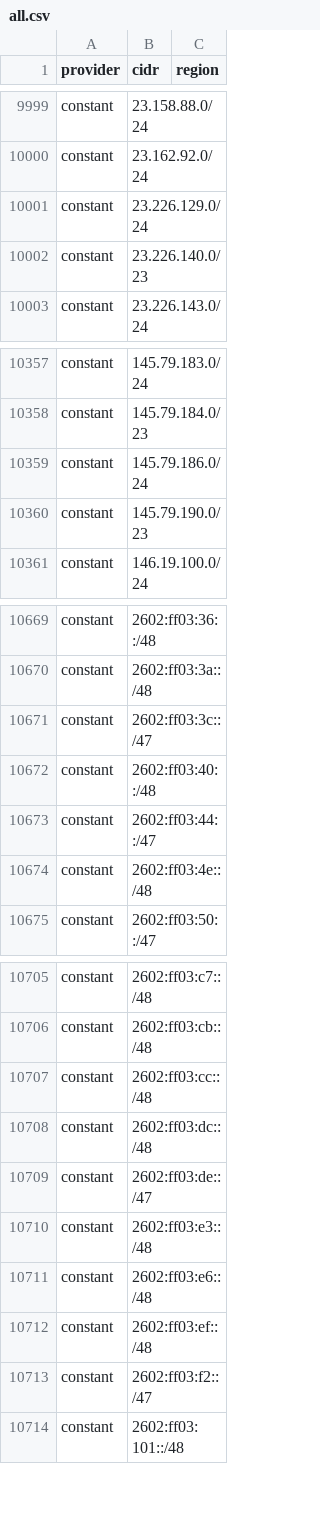
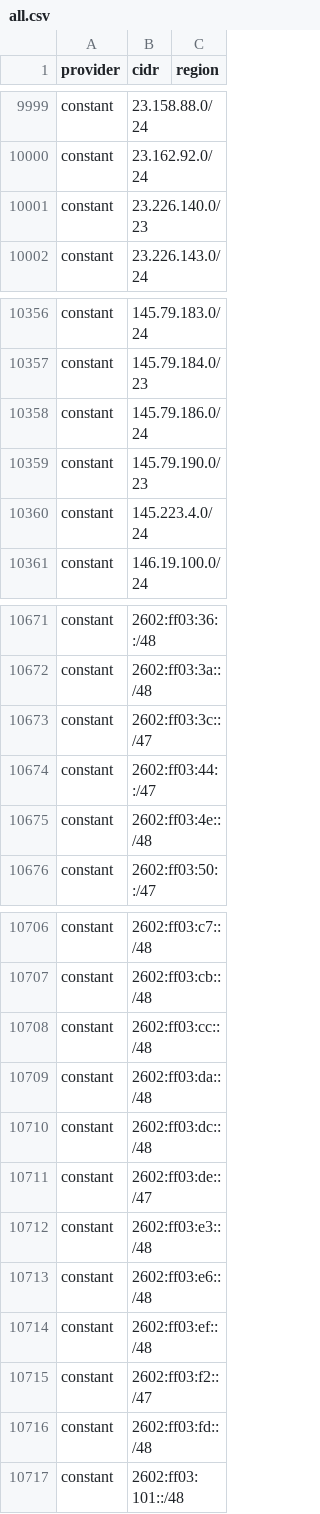
Before and after one commit to 123jjck/cdn-ip-ranges, a CSV file: all/all.csv, drawn as a sheet; only a part is shown, gaps mark what is left out; removed rows and columns are numbered as before the commit, all else as after; the diff covers the shown part only; the diff names each change by its address in the sheet, - before the commit and + after, or states it on an @@ line.

```diff
--- a/all/all.csv
+++ b/all/all.csv
-row 10001: constant | 23.226.129.0/24
+row 10360: constant | 145.223.4.0/24
-row 10672: constant | 2602:ff03:40::/48
+row 10709: constant | 2602:ff03:da::/48
+row 10716: constant | 2602:ff03:fd::/48
```
Also changed, not shown: 5 added rows, 4 removed rows and 5 edited cells elsewhere in this file, 52 other files.
